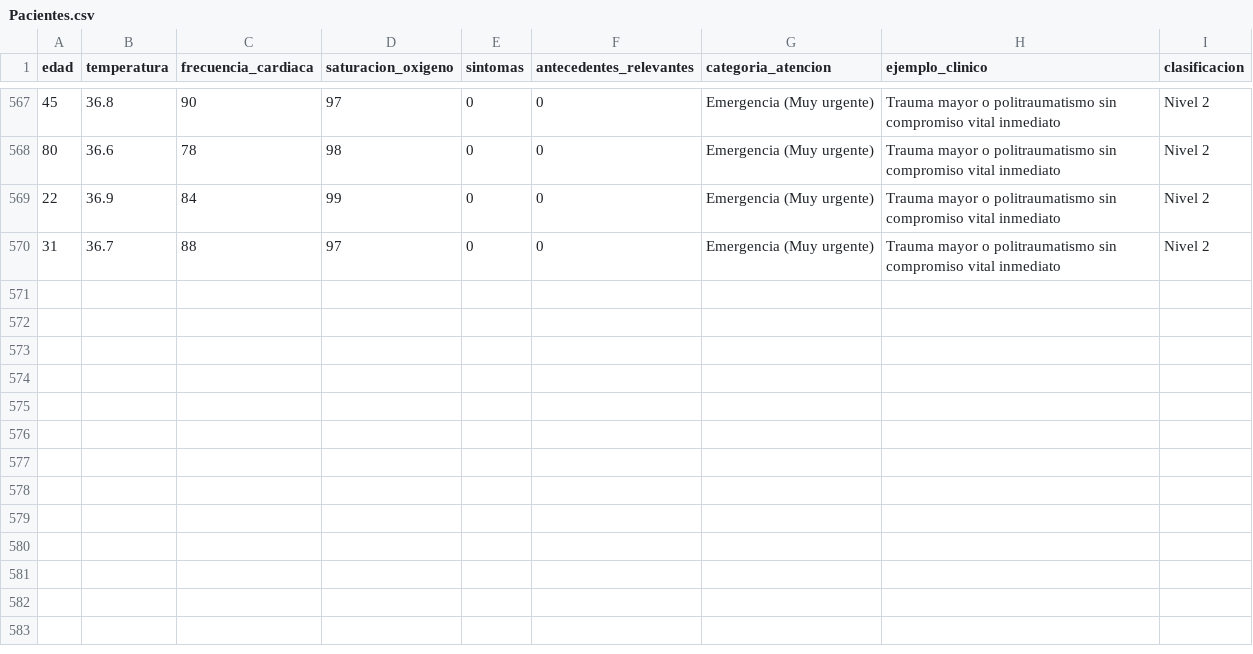
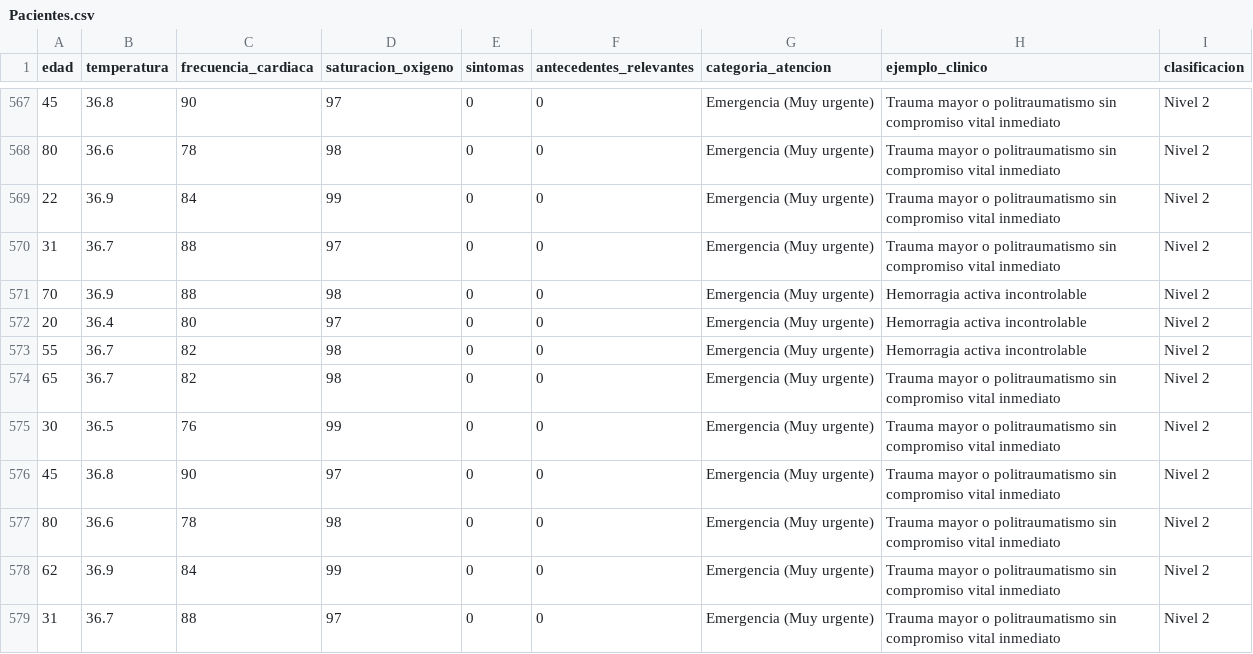
Before and after one commit to MiguelQuiton/Clasificacion-Pacientes, a CSV file: Pacientes.csv, drawn as a sheet; only a part is shown, gaps mark what is left out.

Commit message:
modificacion Excel

```diff
--- a/Pacientes.csv
+++ b/Pacientes.csv
@@ -570 +570,10 @@
 31;36.7;88;97;0;0;Emergencia (Muy urgente);Trauma mayor o politraumatismo sin compromiso vital inmediato;Nivel 2
+70;36.9;88;98;0;0;Emergencia (Muy urgente);Hemorragia activa incontrolable;Nivel 2
+20;36.4;80;97;0;0;Emergencia (Muy urgente);Hemorragia activa incontrolable;Nivel 2
+55;36.7;82;98;0;0;Emergencia (Muy urgente);Hemorragia activa incontrolable;Nivel 2
+65;36.7;82;98;0;0;Emergencia (Muy urgente);Trauma mayor o politraumatismo sin compromiso vital inmediato;Nivel 2
+30;36.5;76;99;0;0;Emergencia (Muy urgente);Trauma mayor o politraumatismo sin compromiso vital inmediato;Nivel 2
+45;36.8;90;97;0;0;Emergencia (Muy urgente);Trauma mayor o politraumatismo sin compromiso vital inmediato;Nivel 2
+80;36.6;78;98;0;0;Emergencia (Muy urgente);Trauma mayor o politraumatismo sin compromiso vital inmediato;Nivel 2
+62;36.9;84;99;0;0;Emergencia (Muy urgente);Trauma mayor o politraumatismo sin compromiso vital inmediato;Nivel 2
+31;36.7;88;97;0;0;Emergencia (Muy urgente);Trauma mayor o politraumatismo sin compromiso vital inmediato;Nivel 2
```
